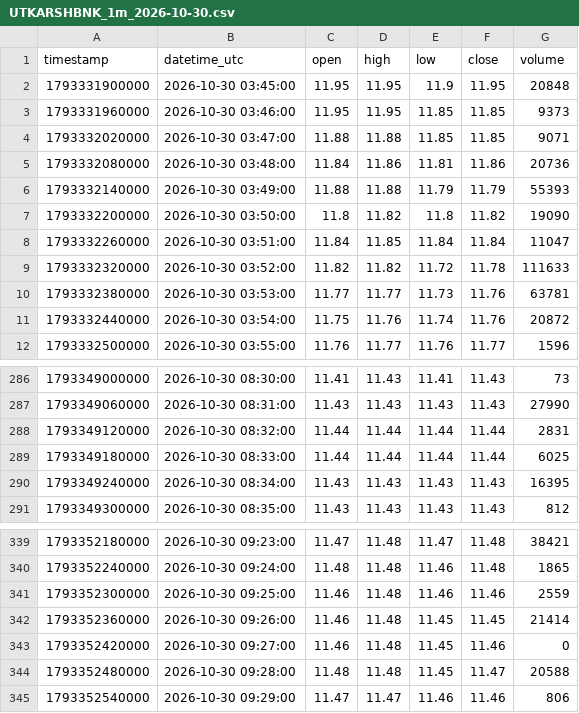
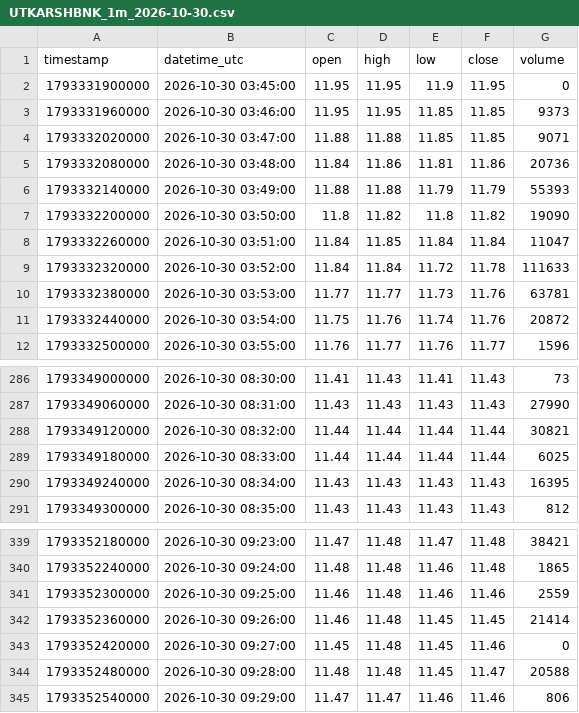
Before and after one commit to parshant65-lang/India-Stocks-2491-2520-Historical-Data, a CSV file: UTKARSHBNK/1m/2026/10/UTKARSHBNK_1m_2026-10-30.csv, drawn as a sheet; only a part is shown, gaps mark what is left out.

```diff
--- a/UTKARSHBNK/1m/2026/10/UTKARSHBNK_1m_2026-10-30.csv
+++ b/UTKARSHBNK/1m/2026/10/UTKARSHBNK_1m_2026-10-30.csv
@@ -1,3 +1,3 @@
 timestamp,datetime_utc,open,high,low,close,volume
-1793331900000,2026-10-30 03:45:00,11.95,11.95,11.9,11.95,20848
+1793331900000,2026-10-30 03:45:00,11.95,11.95,11.9,11.95,0
 1793331960000,2026-10-30 03:46:00,11.95,11.95,11.85,11.85,9373
@@ -8,3 +8,3 @@ timestamp,datetime_utc,open,high,low,close,volume
 1793332260000,2026-10-30 03:51:00,11.84,11.85,11.84,11.84,11047
-1793332320000,2026-10-30 03:52:00,11.82,11.82,11.72,11.78,111633
+1793332320000,2026-10-30 03:52:00,11.84,11.84,11.72,11.78,111633
 1793332380000,2026-10-30 03:53:00,11.77,11.77,11.73,11.76,63781
@@ -287,3 +287,3 @@ timestamp,datetime_utc,open,high,low,close,volume
 1793349060000,2026-10-30 08:31:00,11.43,11.43,11.43,11.43,27990
-1793349120000,2026-10-30 08:32:00,11.44,11.44,11.44,11.44,2831
+1793349120000,2026-10-30 08:32:00,11.44,11.44,11.44,11.44,30821
 1793349180000,2026-10-30 08:33:00,11.44,11.44,11.44,11.44,6025
@@ -342,3 +342,3 @@ timestamp,datetime_utc,open,high,low,close,volume
 1793352360000,2026-10-30 09:26:00,11.46,11.48,11.45,11.45,21414
-1793352420000,2026-10-30 09:27:00,11.46,11.48,11.45,11.46,0
+1793352420000,2026-10-30 09:27:00,11.45,11.48,11.45,11.46,0
 1793352480000,2026-10-30 09:28:00,11.48,11.48,11.45,11.47,20588
```
Also changed, not shown: UTTAMSUGAR/1m/2026/10/UTTAMSUGAR_1m_2026-10-30.csv, VAISHALI/1m/2026/10/VAISHALI_1m_2026-10-29.csv, 9 other files.
